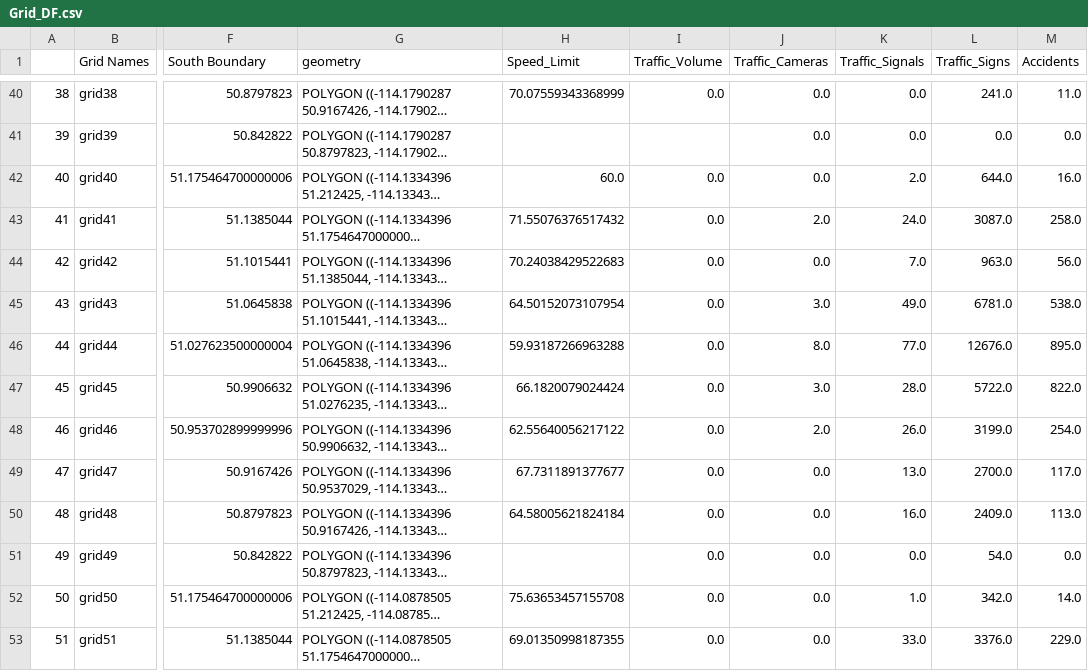
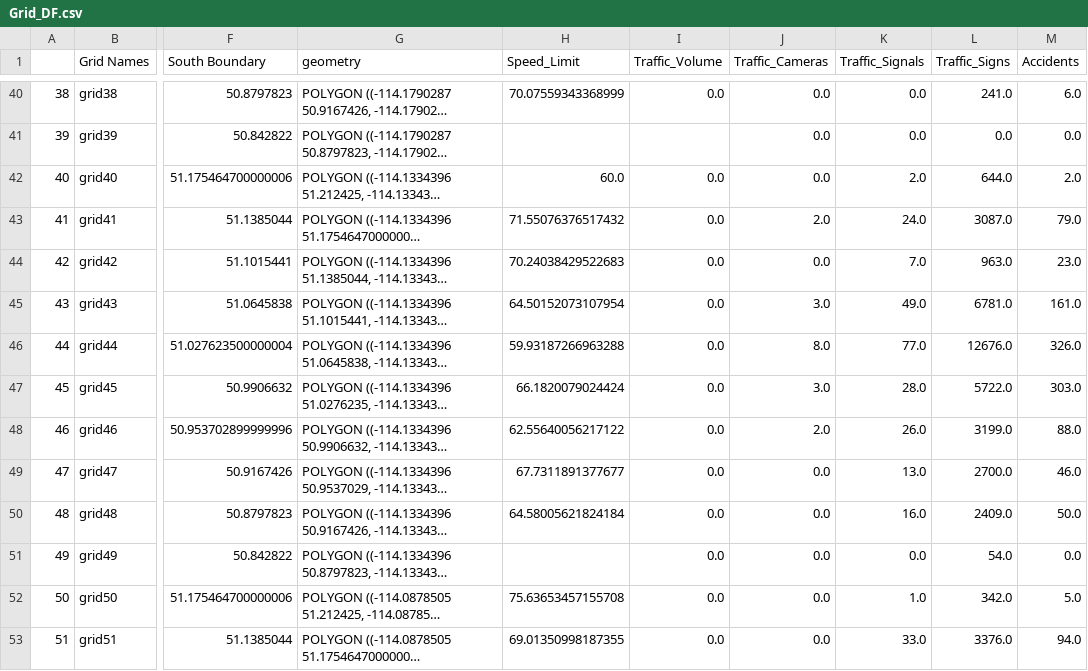
Before and after one commit to ENSF592-Course-Project/Project_phase_II, a CSV file: Grid_DF.csv, drawn as a sheet; only a part is shown, gaps mark what is left out; long unchanged cells end in …; the diff covers the shown part only; the diff names each change by its address in the sheet, - before the commit and + after, or states it on an @@ line.

```diff
--- a/Grid_DF.csv
+++ b/Grid_DF.csv
-M40 (Accidents): 11.0
+M40 (Accidents): 6.0
-M42 (Accidents): 16.0
+M42 (Accidents): 2.0
-M43 (Accidents): 258.0
+M43 (Accidents): 79.0
-M44 (Accidents): 56.0
+M44 (Accidents): 23.0
-M45 (Accidents): 538.0
+M45 (Accidents): 161.0
-M46 (Accidents): 895.0
+M46 (Accidents): 326.0
-M47 (Accidents): 822.0
+M47 (Accidents): 303.0
-M48 (Accidents): 254.0
+M48 (Accidents): 88.0
-M49 (Accidents): 117.0
+M49 (Accidents): 46.0
-M50 (Accidents): 113.0
+M50 (Accidents): 50.0
-M52 (Accidents): 14.0
+M52 (Accidents): 5.0
-M53 (Accidents): 229.0
+M53 (Accidents): 94.0
```
Also changed, not shown: 62 edited cells elsewhere in this file, 1 other file.
